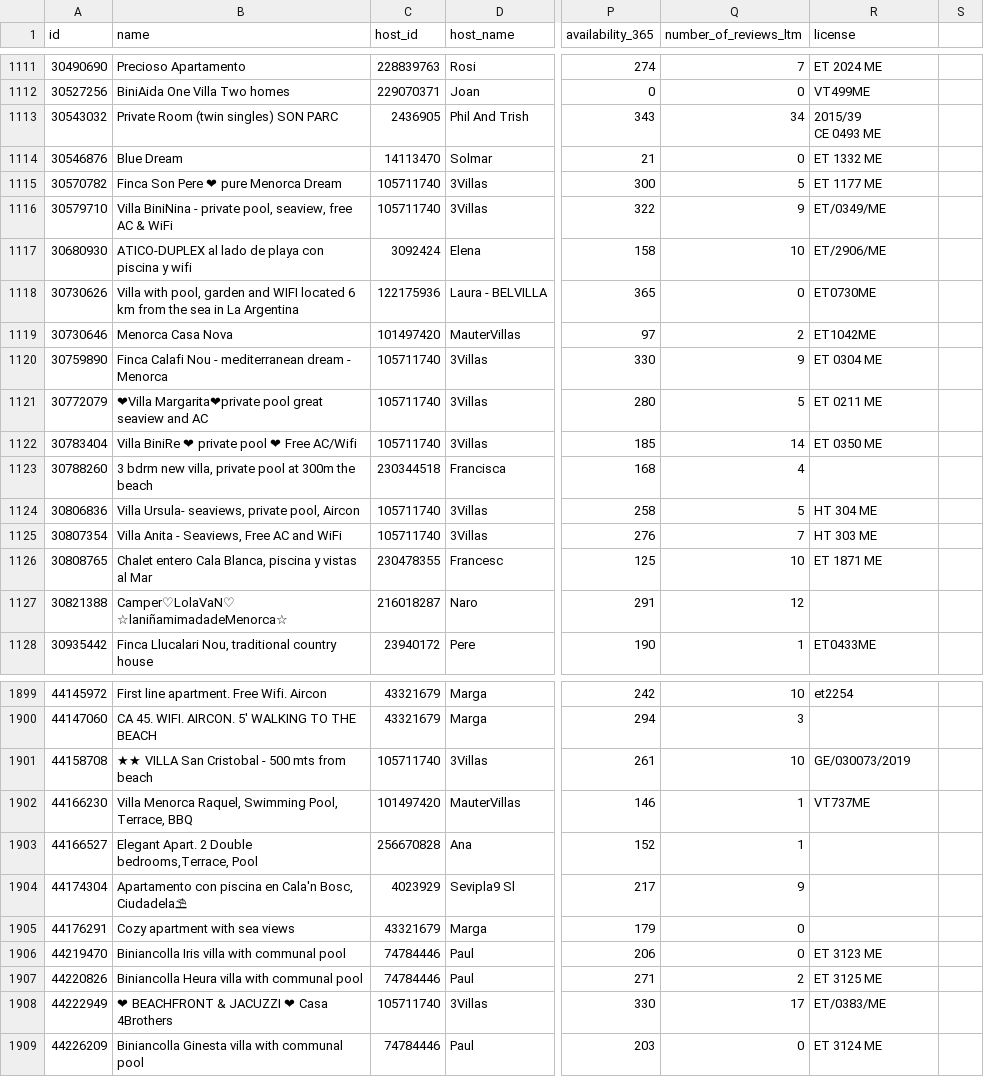
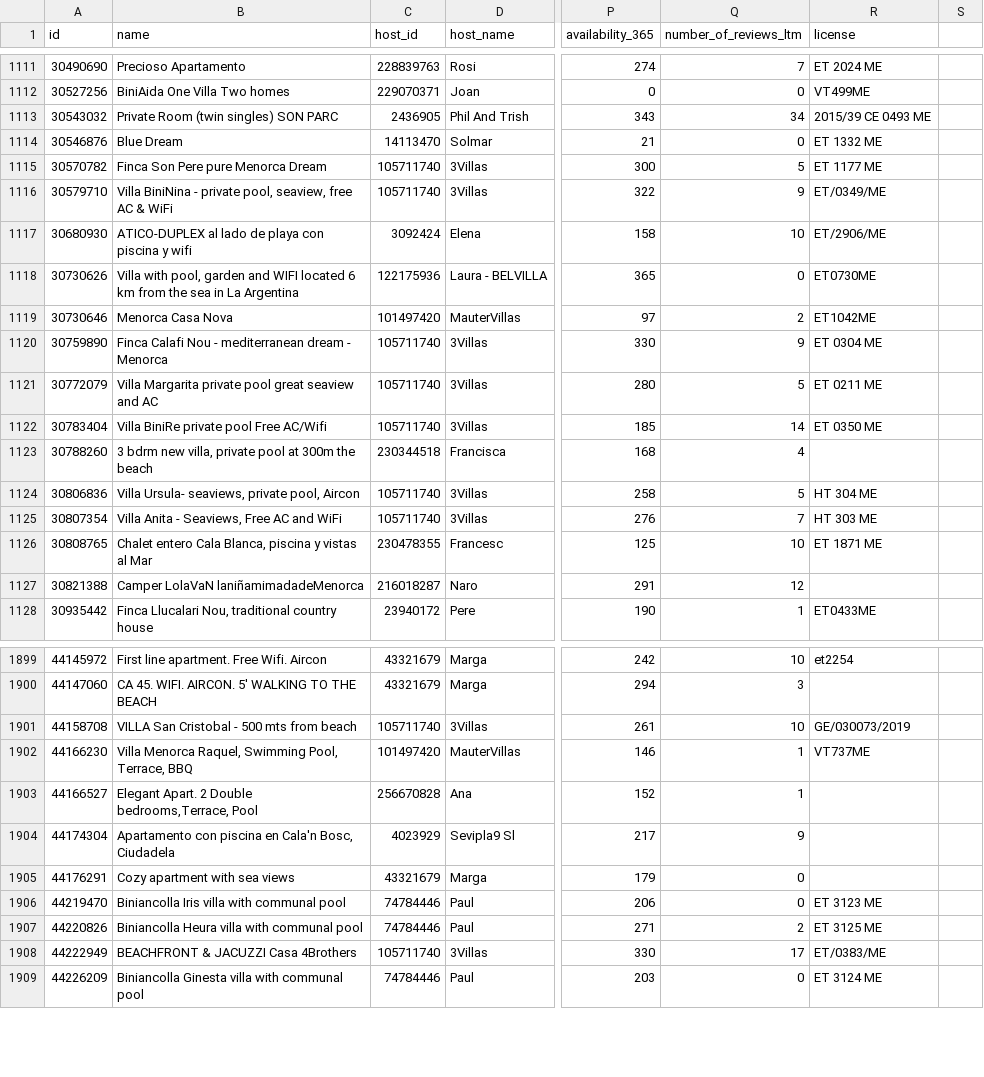
Before and after one commit to JoanAmoros/bigdata, a CSV file: listings.csv, drawn as a sheet; only a part is shown, gaps mark what is left out; ↵ is a line break in a cell; the diff covers the shown part only; the diff names each change by its address in the sheet, - before the commit and + after, or states it on an @@ line.

Commit message:
Updated listings.csv

```diff
--- a/listings.csv
+++ b/listings.csv
-R1113 (license): 2015/39 ↵ CE 0493 ME
+R1113 (license): 2015/39 CE 0493 ME
-B1115 (name): Finca Son Pere ❤ pure Menorca Dream
+B1115 (name): Finca Son Pere pure Menorca Dream
-B1121 (name): ❤Villa Margarita❤private pool great…
+B1121 (name): Villa Margarita private pool great…
-B1122 (name): Villa BiniRe ❤ private pool ❤ Free AC/Wifi
+B1122 (name): Villa BiniRe private pool Free AC/Wifi
-B1127 (name): Camper♡LolaVaN♡ ↵ ☆laniñamimadadeMenorca☆
+B1127 (name): Camper LolaVaN laniñamimadadeMenorca
-B1901 (name): ★★ VILLA San Cristobal - 500 mts from beach
+B1901 (name): VILLA San Cristobal - 500 mts from beach
-B1904 (name): …Cala'n Bosc, Ciudadela⛱
+B1904 (name): …Cala'n Bosc, Ciudadela
-B1908 (name): ❤ BEACHFRONT & JACUZZI ❤ Casa 4Brothers
+B1908 (name): BEACHFRONT & JACUZZI Casa 4Brothers
```
Also changed, not shown: 34 edited cells elsewhere in this file.
